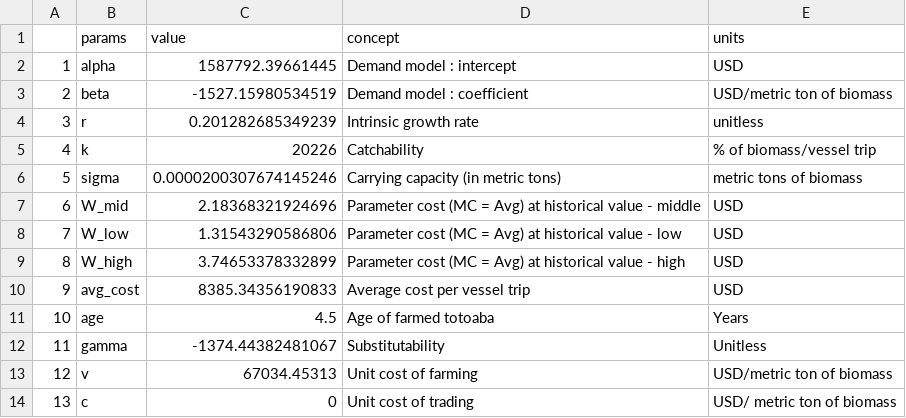
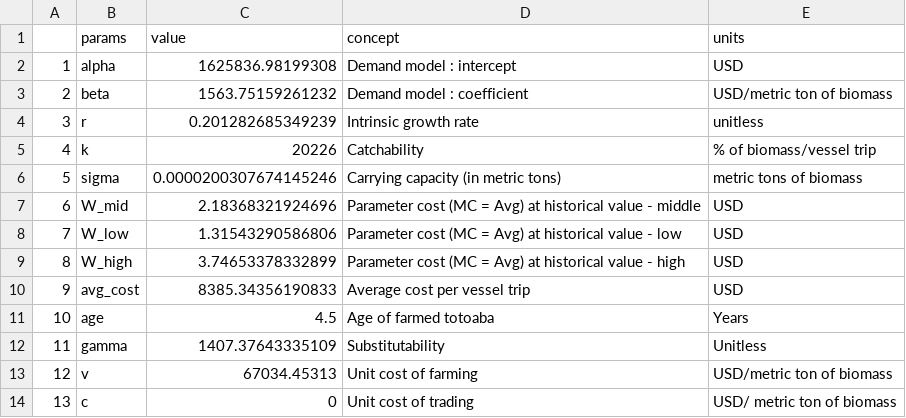
Before and after one commit to julawson/totoaba, a CSV file: data/calibration_params.csv, drawn as a sheet.

```diff
--- a/data/calibration_params.csv
+++ b/data/calibration_params.csv
@@ -1,4 +1,4 @@
 "","params","value","concept","units"
-"1","alpha",1587792.39661445,"Demand model : intercept","USD"
-"2","beta",-1527.15980534519,"Demand model : coefficient","USD/metric ton of biomass"
+"1","alpha",1625836.98199308,"Demand model : intercept","USD"
+"2","beta",1563.75159261232,"Demand model : coefficient","USD/metric ton of biomass"
 "3","r",0.201282685349239,"Intrinsic growth rate","unitless"
@@ -11,3 +11,3 @@
 "10","age",4.5,"Age of farmed totoaba","Years"
-"11","gamma",-1374.44382481067,"Substitutability","Unitless"
+"11","gamma",1407.37643335109,"Substitutability","Unitless"
 "12","v",67034.45313,"Unit cost of farming","USD/metric ton of biomass"
```
Also changed, not shown: 5 other files.
